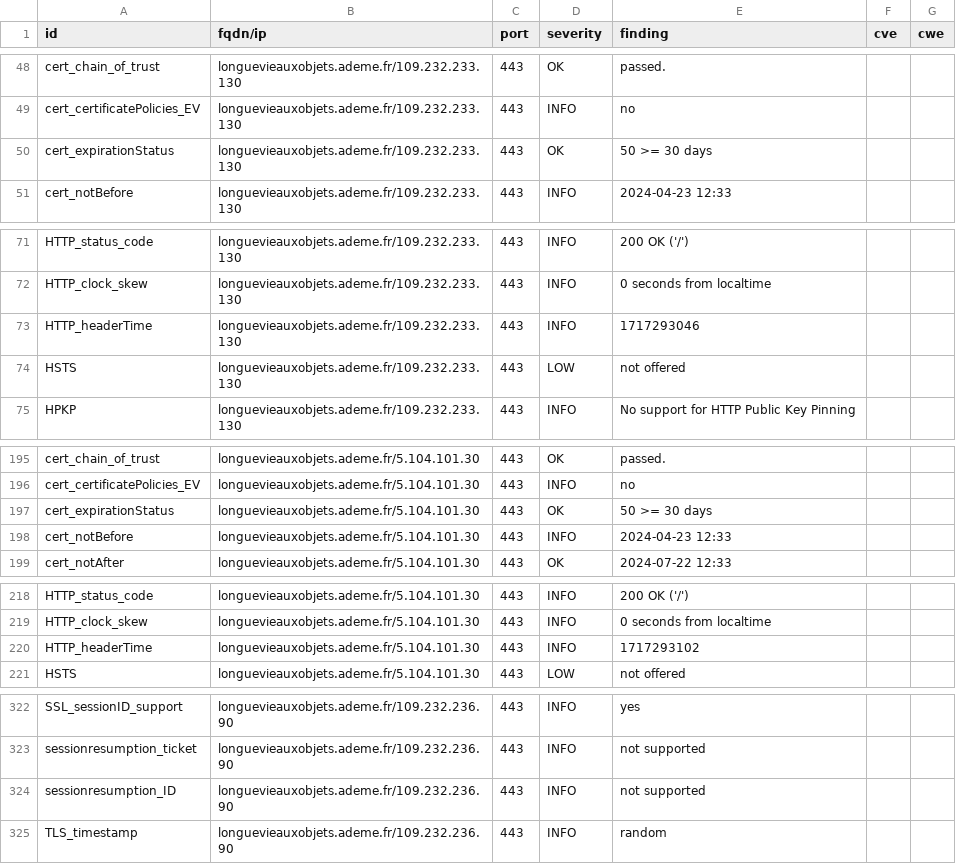
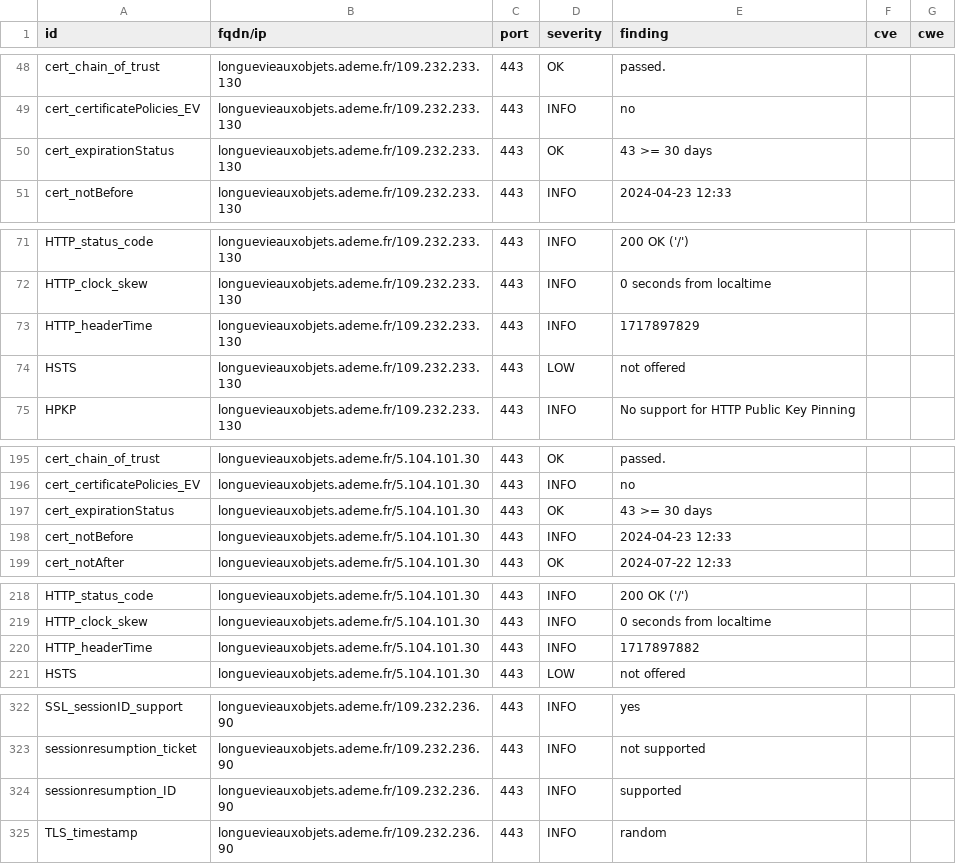
Before and after one commit to incubateur-ademe/dashlord, a CSV file: results/aHR0cHM6Ly9sb25ndWV2aWVhdXhvYmpldHMuYWRlbWUuZnI=/testssl.csv, drawn as a sheet; only a part is shown, gaps mark what is left out; the diff covers the shown part only.

```diff
--- a/results/aHR0cHM6Ly9sb25ndWV2aWVhdXhvYmpldHMuYWRlbWUuZnI=/testssl.csv
+++ b/results/aHR0cHM6Ly9sb25ndWV2aWVhdXhvYmpldHMuYWRlbWUuZnI=/testssl.csv
@@ -49,3 +49,3 @@
 "cert_certificatePolicies_EV","longuevieauxobjets.ademe.fr/109.232.233.130","443","INFO","no","",""
-"cert_expirationStatus","longuevieauxobjets.ademe.fr/109.232.233.130","443","OK","50 >= 30 days","",""
+"cert_expirationStatus","longuevieauxobjets.ademe.fr/109.232.233.130","443","OK","43 >= 30 days","",""
 "cert_notBefore","longuevieauxobjets.ademe.fr/109.232.233.130","443","INFO","2024-04-23 12:33","",""
@@ -72,3 +72,3 @@
 "HTTP_clock_skew","longuevieauxobjets.ademe.fr/109.232.233.130","443","INFO","0 seconds from localtime","",""
-"HTTP_headerTime","longuevieauxobjets.ademe.fr/109.232.233.130","443","INFO","1717293046","",""
+"HTTP_headerTime","longuevieauxobjets.ademe.fr/109.232.233.130","443","INFO","1717897829","",""
 "HSTS","longuevieauxobjets.ademe.fr/109.232.233.130","443","LOW","not offered","",""
@@ -196,3 +196,3 @@
 "cert_certificatePolicies_EV","longuevieauxobjets.ademe.fr/5.104.101.30","443","INFO","no","",""
-"cert_expirationStatus","longuevieauxobjets.ademe.fr/5.104.101.30","443","OK","50 >= 30 days","",""
+"cert_expirationStatus","longuevieauxobjets.ademe.fr/5.104.101.30","443","OK","43 >= 30 days","",""
 "cert_notBefore","longuevieauxobjets.ademe.fr/5.104.101.30","443","INFO","2024-04-23 12:33","",""
@@ -219,3 +219,3 @@
 "HTTP_clock_skew","longuevieauxobjets.ademe.fr/5.104.101.30","443","INFO","0 seconds from localtime","",""
-"HTTP_headerTime","longuevieauxobjets.ademe.fr/5.104.101.30","443","INFO","1717293102","",""
+"HTTP_headerTime","longuevieauxobjets.ademe.fr/5.104.101.30","443","INFO","1717897882","",""
 "HSTS","longuevieauxobjets.ademe.fr/5.104.101.30","443","LOW","not offered","",""
@@ -323,3 +323,3 @@
 "sessionresumption_ticket","longuevieauxobjets.ademe.fr/109.232.236.90","443","INFO","not supported","",""
-"sessionresumption_ID","longuevieauxobjets.ademe.fr/109.232.236.90","443","INFO","not supported","",""
+"sessionresumption_ID","longuevieauxobjets.ademe.fr/109.232.236.90","443","INFO","supported","",""
 "TLS_timestamp","longuevieauxobjets.ademe.fr/109.232.236.90","443","INFO","random","",""
```
Also changed, not shown: 4 edited cells elsewhere in this file, 18 other files.
